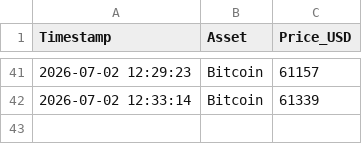
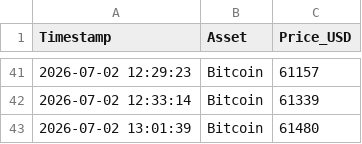
Before and after one commit to ausx-x/Crypto-Data-Tracker, a CSV file: crypto_data.csv, drawn as a sheet; only a part is shown, gaps mark what is left out; the diff names each change by its address in the sheet, - before the commit and + after, or states it on an @@ line.

Commit message:
Automated daily log: 2026-07-02

```diff
--- a/crypto_data.csv
+++ b/crypto_data.csv
+row 43: 2026-07-02 13:01:39 | Bitcoin | 61480
```
